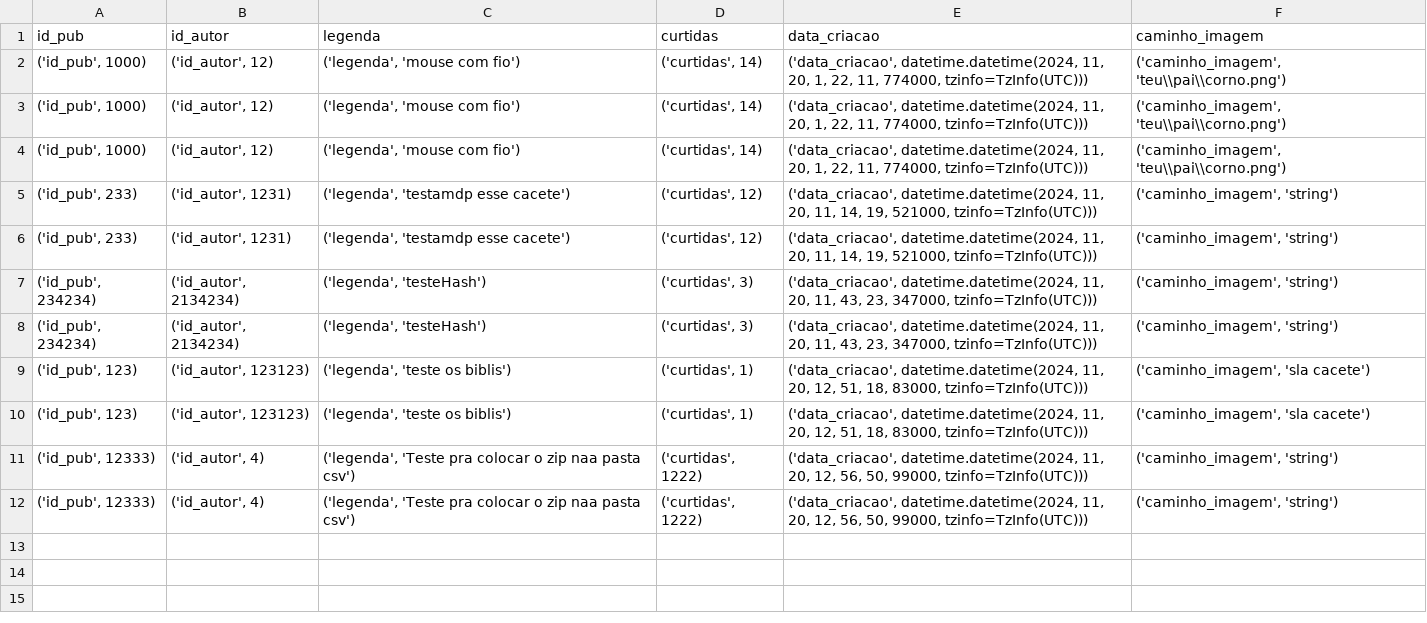
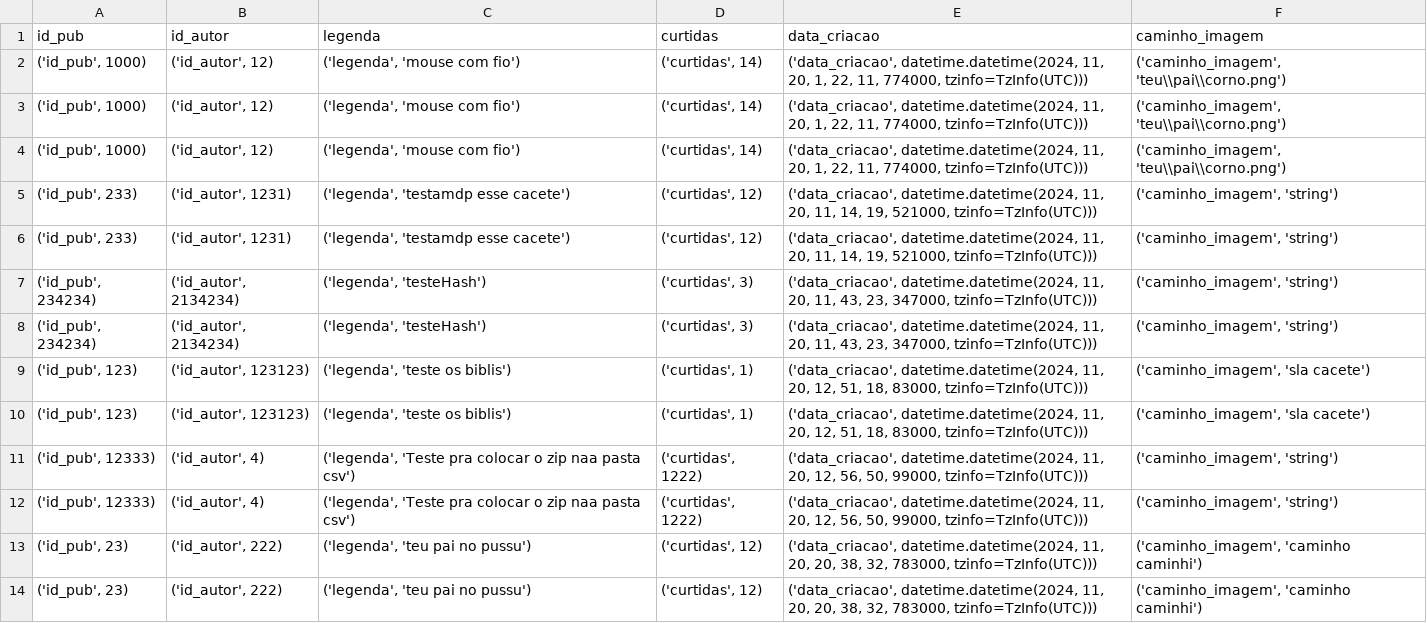
Before and after one commit to joaovv-Vitor/projeto_persistencia, a CSV file: csv/publicacoes.csv, drawn as a sheet; the diff names each change by its address in the sheet, - before the commit and + after, or states it on an @@ line.

Commit message:
atualizacao do create publicacao

```diff
--- a/csv/publicacoes.csv
+++ b/csv/publicacoes.csv
+row 13: ('id_pub', 23) | ('id_autor', 222) | ('legenda', 'teu pai no pussu') | ('curtidas', 12) | ('data_criacao', datetime.datetime(2024, 11, 20, 20, 38, 32, 783000, tzinfo=TzInfo(UTC))) | ('caminho_imagem', 'caminho caminhi')
+row 14: ('id_pub', 23) | ('id_autor', 222) | ('legenda', 'teu pai no pussu') | ('curtidas', 12) | ('data_criacao', datetime.datetime(2024, 11, 20, 20, 38, 32, 783000, tzinfo=TzInfo(UTC))) | ('caminho_imagem', 'caminho caminhi')
```
